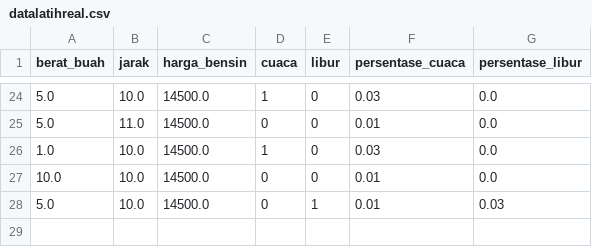
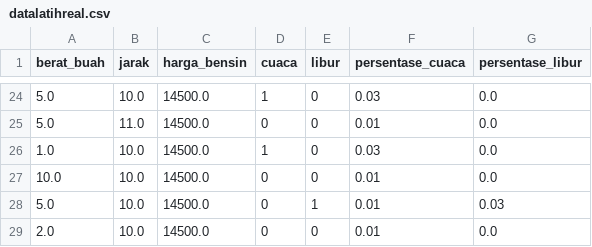
Before and after one commit to alisamudraS/AI_ADPL_PPL_ALI, a CSV file: datalatihreal.csv, drawn as a sheet; only a part is shown, gaps mark what is left out; the diff names each change by its address in the sheet, - before the commit and + after, or states it on an @@ line.

Commit message:
Update datalatihreal.csv with new input data

```diff
--- a/datalatihreal.csv
+++ b/datalatihreal.csv
+row 29: 2.0 | 10.0 | 14500.0 | 0 | 0 | 0.01 | 0.0
```
